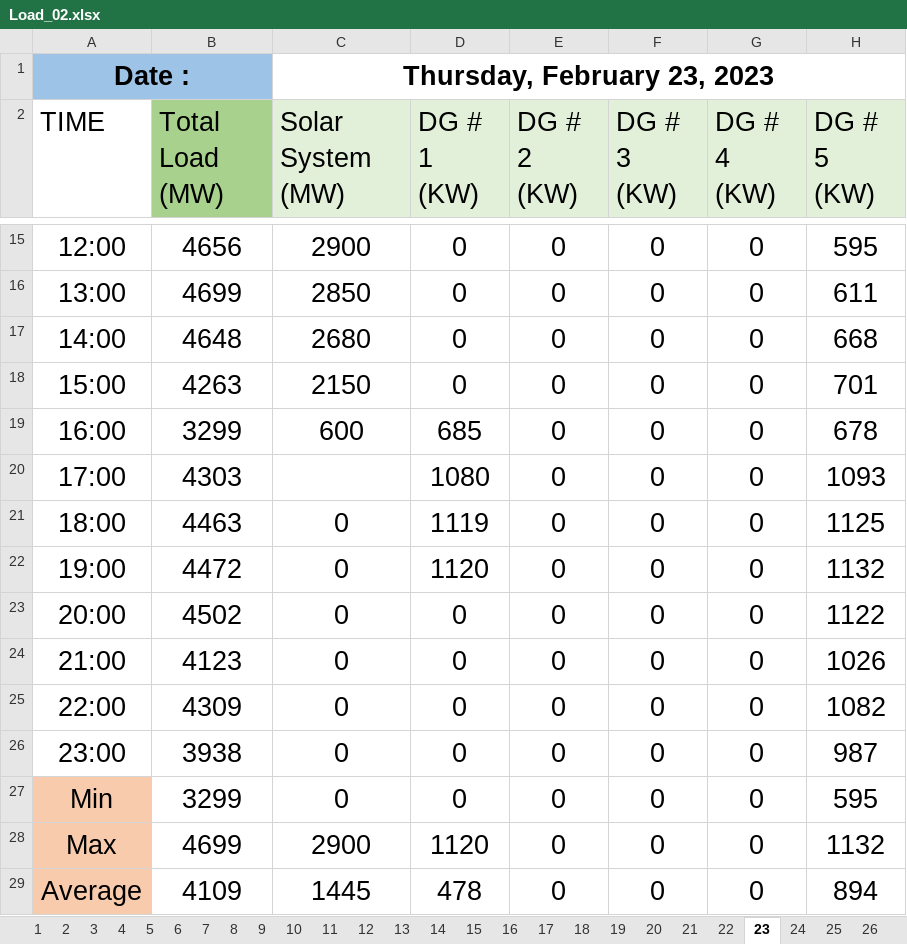
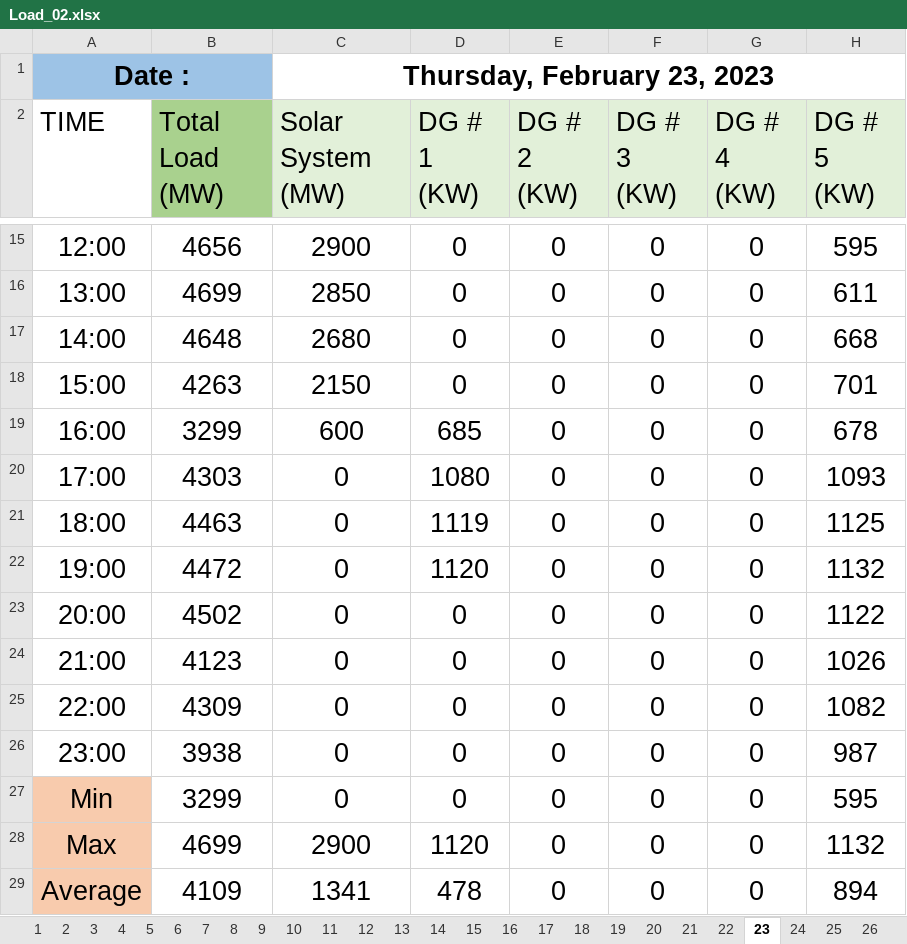
Before and after one commit to mz-mustafa/energy-mix-optimiser, an Excel workbook: data/load_solar_profile/Load_02.xlsx, sheet 23, drawn as a sheet; only a part is shown, gaps mark what is left out; values as stored, in another font and other column widths than the file's, no borders; the diff names each change by its address in the sheet, - before the commit and + after, or states it on an @@ line.

```diff
--- a/data/load_solar_profile/Load_02.xlsx (sheet 23)
+++ b/data/load_solar_profile/Load_02.xlsx (sheet 23)
-C20 (Solar System (MW)): (empty)
+C20 (Solar System (MW)): 0
-C29 (Solar System (MW)): 1445
+C29 (Solar System (MW)): 1341
```
Also changed, not shown: sheet Indvidual Summary, sheet Monthly Summary Min,Max,AVG, data/load_solar_profile/Load_03.xlsx, data/load_solar_profile/Load_10.xlsx, 12 other files.
